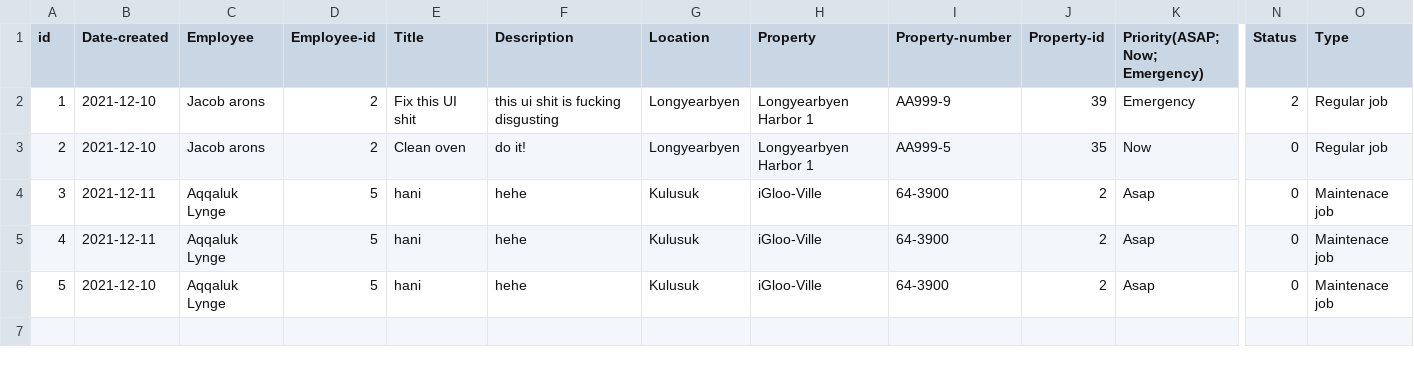
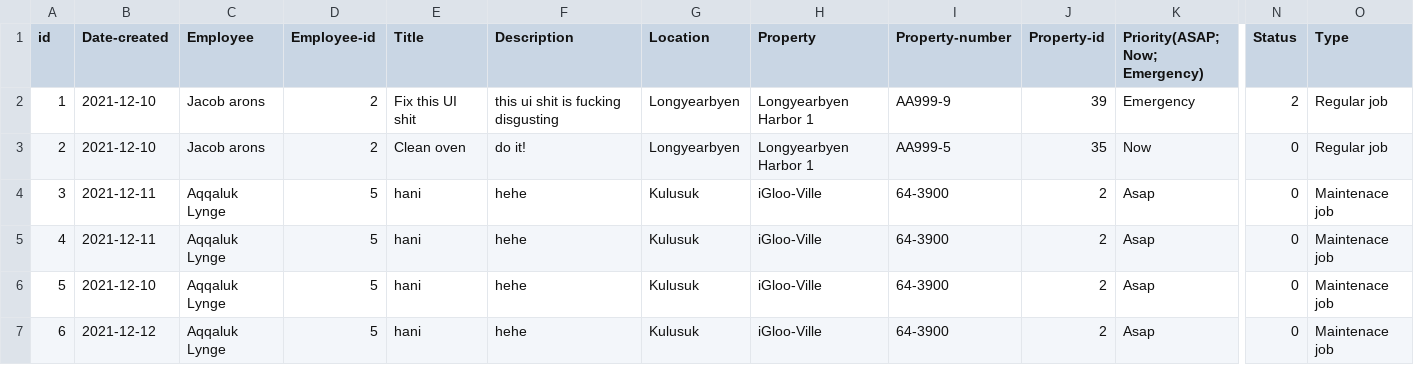
Before and after one commit to lsig/NaNairverkefni, a CSV file: NaN_Program/CSV_Files/Maintenance_request.csv, drawn as a sheet; only a part is shown, gaps mark what is left out; rows hold the shown columns only; the diff names each change by its address in the sheet, - before the commit and + after, or states it on an @@ line.

Commit message:
lists

```diff
--- a/NaN_Program/CSV_Files/Maintenance_request.csv
+++ b/NaN_Program/CSV_Files/Maintenance_request.csv
+row 7: 6 | 2021-12-12 | Aqqaluk Lynge | 5 | hani | hehe | Kulusuk | iGloo-Ville | 64-3900 | 2 | Asap | 0 | Maintenace job
```
Also changed, not shown: NaN_Program/CSV_Files/Regular_maintenance.csv, 8 other files.
